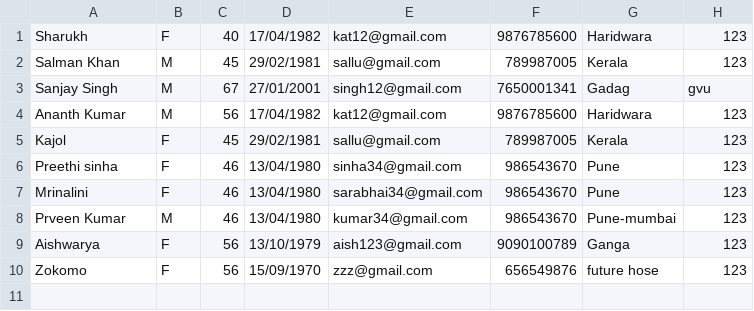
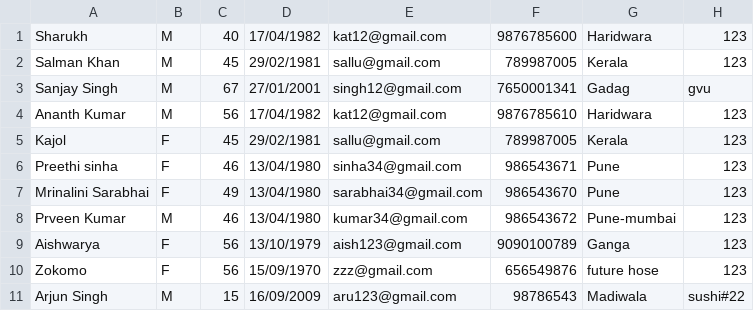
Before and after one commit to GauriCMathad/Hospital-magt, a CSV file: patient.csv, drawn as a sheet.

```diff
--- a/patient.csv
+++ b/patient.csv
@@ -1,10 +1,11 @@
-Sharukh,F,40,17/04/1982,kat12@gmail.com,9876785600,Haridwara,123
+Sharukh,M,40,17/04/1982,kat12@gmail.com,9876785600,Haridwara,123
 Salman Khan,M,45,29/02/1981,sallu@gmail.com,789987005,Kerala,123
 Sanjay Singh,M,67,27/01/2001,singh12@gmail.com,7650001341,Gadag,gvu
-Ananth Kumar,M,56,17/04/1982,kat12@gmail.com,9876785600,Haridwara,123
+Ananth Kumar,M,56,17/04/1982,kat12@gmail.com,9876785610,Haridwara,123
 Kajol,F,45,29/02/1981,sallu@gmail.com,789987005,Kerala,123
-Preethi sinha,F,46,13/04/1980,sinha34@gmail.com,986543670,Pune,123
-Mrinalini,F,46,13/04/1980,sarabhai34@gmail.com,986543670,Pune,123
-Prveen Kumar,M,46,13/04/1980,kumar34@gmail.com,986543670,Pune-mumbai,123
+Preethi sinha,F,46,13/04/1980,sinha34@gmail.com,986543671,Pune,123
+Mrinalini Sarabhai,F,49,13/04/1980,sarabhai34@gmail.com,986543670,Pune,123
+Prveen Kumar,M,46,13/04/1980,kumar34@gmail.com,986543672,Pune-mumbai,123
 Aishwarya,F,56,13/10/1979,aish123@gmail.com,9090100789,Ganga,123
 Zokomo,F,56,15/09/1970,zzz@gmail.com,656549876,future hose,123
+Arjun Singh,M,15,16/09/2009,aru123@gmail.com,98786543,Madiwala,sushi#22
```
Also changed, not shown: admin.csv, apoint.csv, 49 other files.
